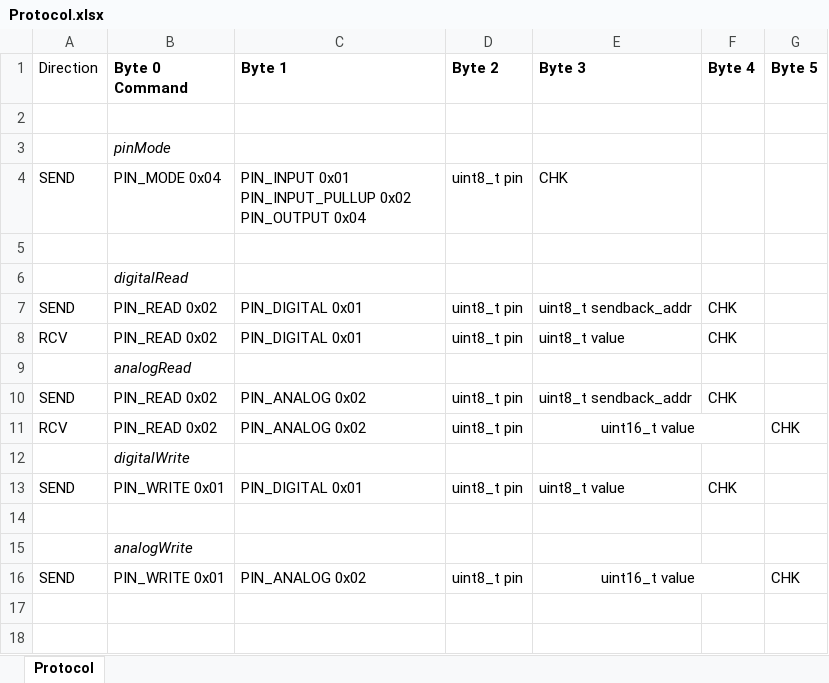
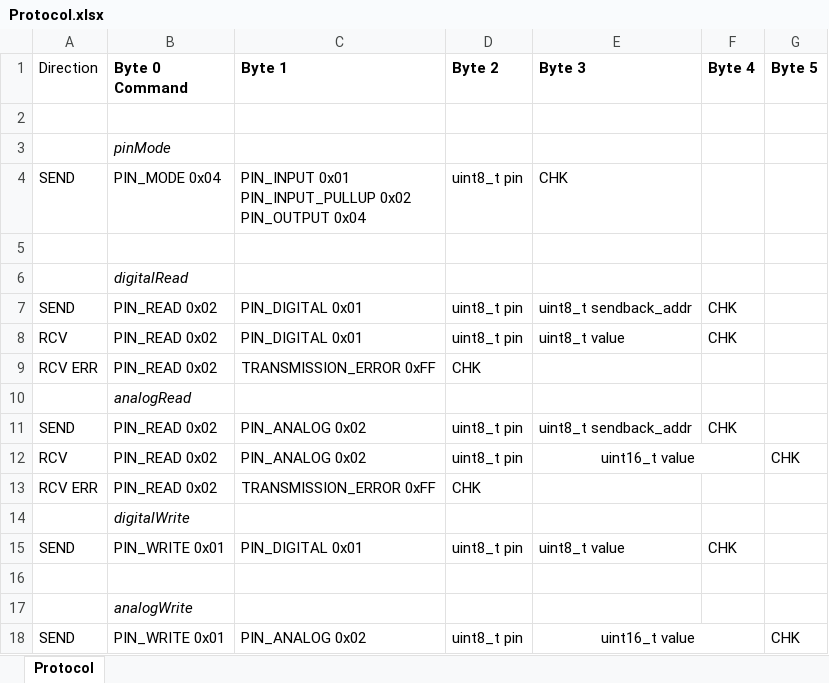
Before and after one commit to PetrOsipov/ArduinoPortExtender, an Excel workbook: Protocol.xlsx, sheet Protocol, drawn as a sheet; values as stored, in another font and other column widths than the file's, no borders; the diff names each change by its address in the sheet, - before the commit and + after, or states it on an @@ line.

Commit message:
Error handling added

```diff
--- a/Protocol.xlsx (sheet Protocol)
+++ b/Protocol.xlsx (sheet Protocol)
+row 9: RCV ERR | PIN_READ 0x02 | TRANSMISSION_ERROR 0xFF | CHK
+row 13: RCV ERR | PIN_READ 0x02 | TRANSMISSION_ERROR 0xFF | CHK
```
Also changed, not shown: 2 other files.
